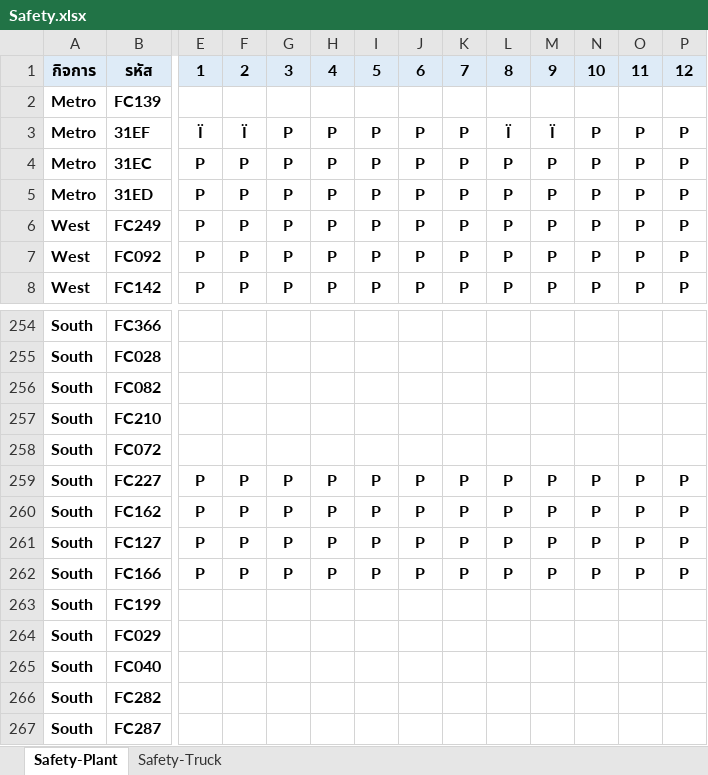
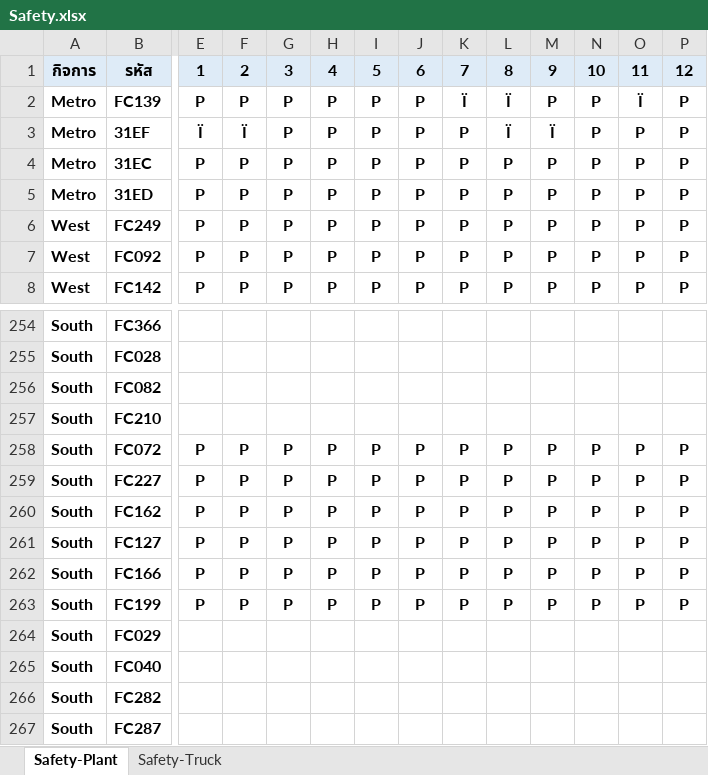
Before and after one commit to prayutp1-debug/newstarrating, an Excel workbook: source-excel/Safety.xlsx, sheet Safety-Plant, drawn as a sheet; only a part is shown, gaps mark what is left out; values as stored, in another font and other column widths than the file's, no borders; the diff covers the shown part only; the diff names each change by its address in the sheet, - before the commit and + after, or states it on an @@ line.

```diff
--- a/source-excel/Safety.xlsx (sheet Safety-Plant)
+++ b/source-excel/Safety.xlsx (sheet Safety-Plant)
-E2: (empty)
+E2: P
-F2: (empty)
+F2: P
-G2: (empty)
+G2: P
-H2: (empty)
+H2: P
-I2: (empty)
+I2: P
-J2: (empty)
+J2: P
-K2: (empty)
+K2: Ï
-L2: (empty)
+L2: Ï
-M2: (empty)
+M2: P
-N2: (empty)
+N2: P
-O2: (empty)
+O2: Ï
-P2: (empty)
+P2: P
-E258: (empty)
+E258: P
-F258: (empty)
+F258: P
-G258: (empty)
+G258: P
-H258: (empty)
+H258: P
-I258: (empty)
+I258: P
-J258: (empty)
+J258: P
-K258: (empty)
+K258: P
-L258: (empty)
+L258: P
-M258: (empty)
+M258: P
-N258: (empty)
+N258: P
-O258: (empty)
+O258: P
-P258: (empty)
+P258: P
-E263: (empty)
+E263: P
-F263: (empty)
+F263: P
-G263: (empty)
+G263: P
-H263: (empty)
+H263: P
-I263: (empty)
+I263: P
-J263: (empty)
+J263: P
-K263: (empty)
+K263: P
-L263: (empty)
+L263: P
-M263: (empty)
+M263: P
-N263: (empty)
+N263: P
-O263: (empty)
+O263: P
-P263: (empty)
+P263: P
```
Also changed, not shown: 36 edited cells elsewhere in this sheet, source-excel/ENV.xlsx.
